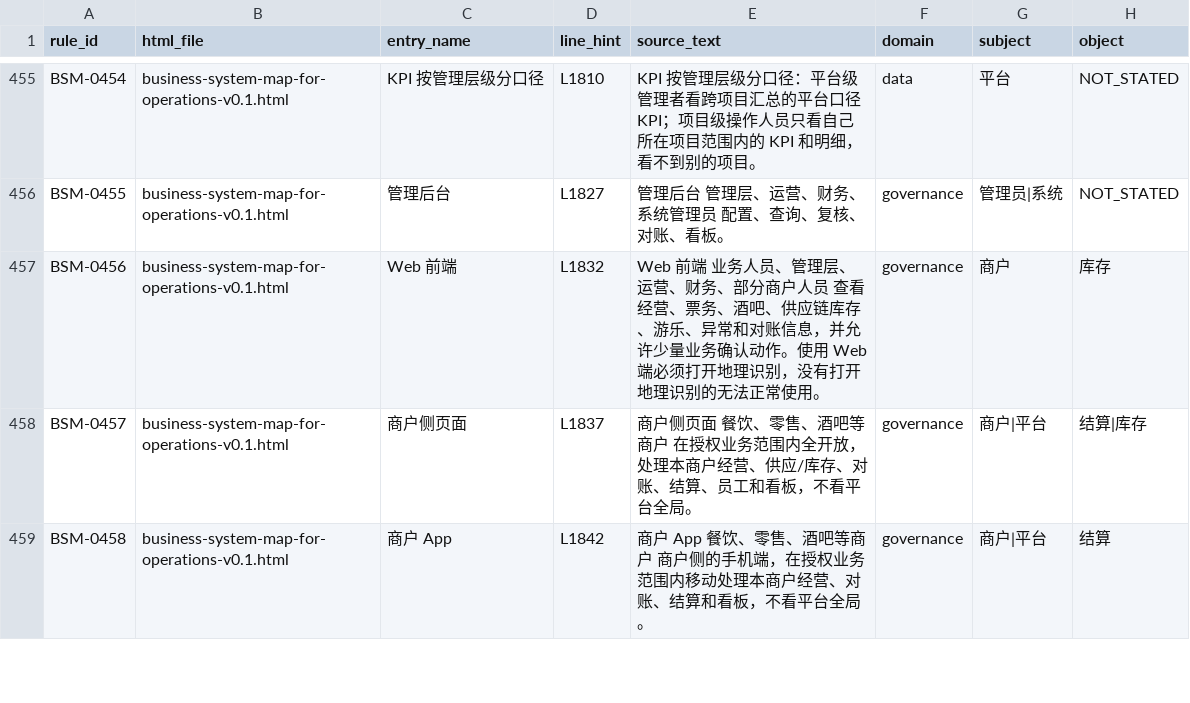
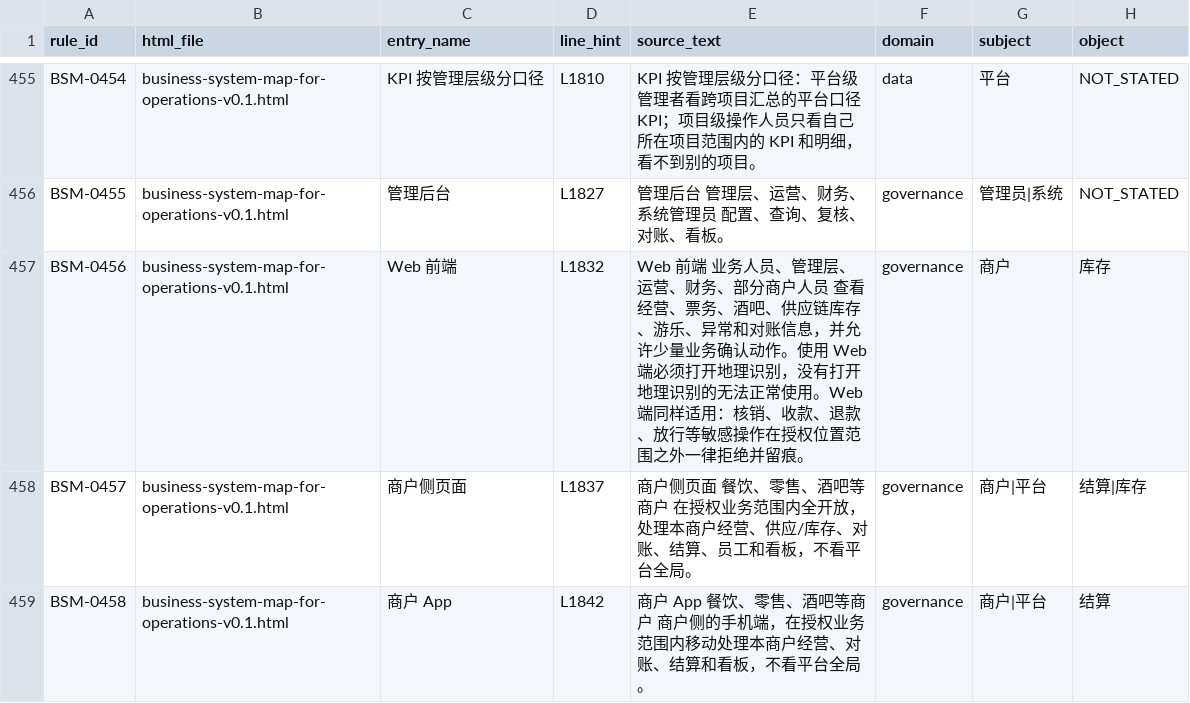
Before and after one commit to jxh1979/mall, a CSV file: docs/prd-audit/authority-rule-ledger.csv, drawn as a sheet; only a part is shown, gaps mark what is left out; the diff names each change by its address in the sheet, - before the commit and + after, or states it on an @@ line.

```diff
--- a/docs/prd-audit/authority-rule-ledger.csv
+++ b/docs/prd-audit/authority-rule-ledger.csv
-E457 (source_text): …常使用。
+E457 (source_text): …常使用。Web 端同样适用：核销、收款、退款、放行等敏感操作在授权位置范围之外一律拒绝并留痕。
```
Also changed, not shown: docs/prd-audit/entry-registry.csv, 3 other files.
